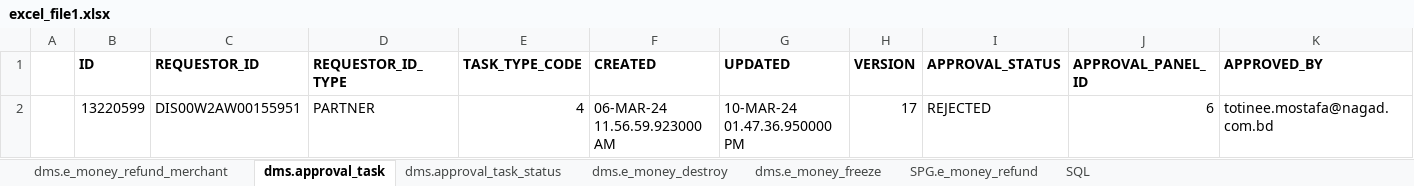
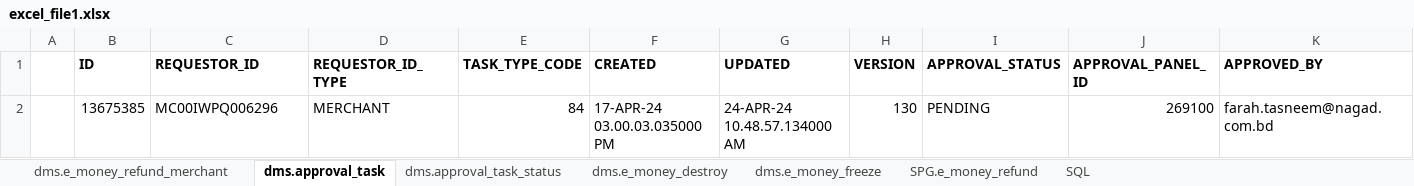
Before and after one commit to mamunshawon/Automation, an Excel workbook: excel_file1.xlsx, sheet dms.approval_task, drawn as a sheet; only a part is shown; values as stored, in another font and other column widths than the file's, no borders; removed rows and columns are numbered as before the commit, all else as after; rows hold the shown columns only; the diff names each change by its address in the sheet, - before the commit and + after, or states it on an @@ line.

```diff
--- a/excel_file1.xlsx (sheet dms.approval_task)
+++ b/excel_file1.xlsx (sheet dms.approval_task)
-row 2:  | 13220599 | DIS00W2AW00155951 | PARTNER | 4 | 06-MAR-24 11.56.59.923000 AM | 10-MAR-24 01.47.36.950000 PM | 17 | REJECTED | 6 | totinee.mostafa@nagad.com.bd
+row 2:  | 13675385 | MC00IWPQ006296 | MERCHANT | 84 | 17-APR-24 03.00.03.035000 PM | 24-APR-24 10.48.57.134000 AM | 130 | PENDING | 269100 | farah.tasneem@nagad.com.bd
```
Also changed, not shown: sheet SPG.e_money_refund, sheet dms.e_money_freeze, sheet dms.e_money_refund_merchant, sheet dms.approval_task_status, sheet dms.e_money_destroy, FEE_COM_SUSPENSION.xlsx, Merchant fix.xlsx, 14 other files.
